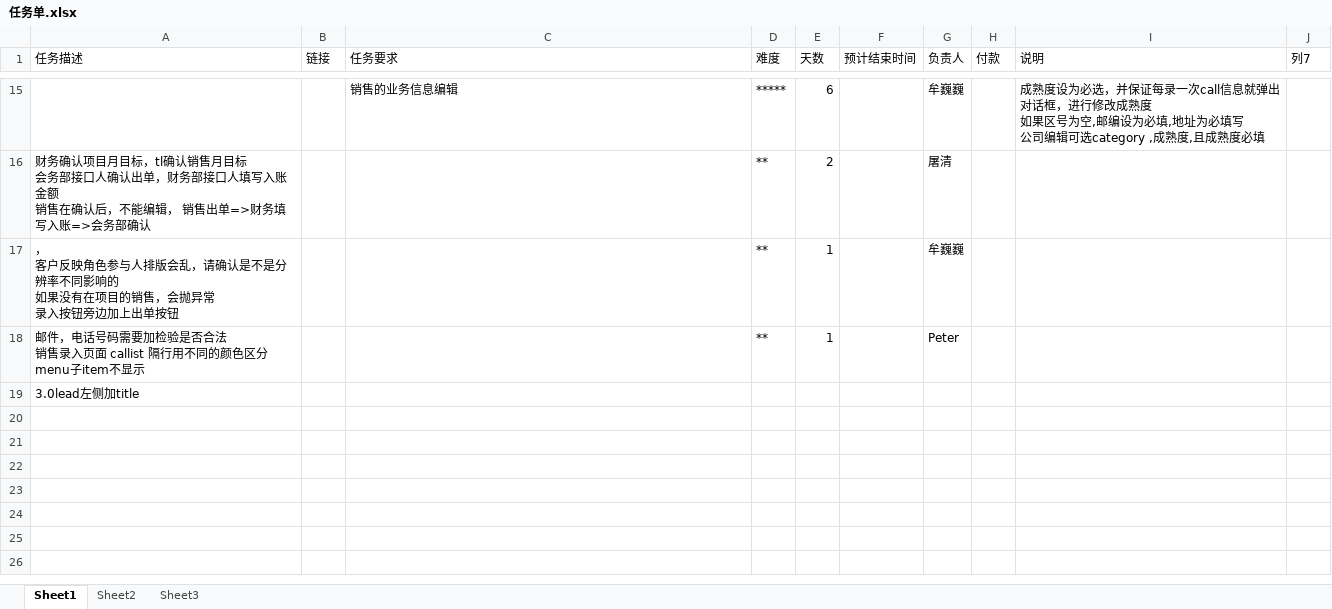
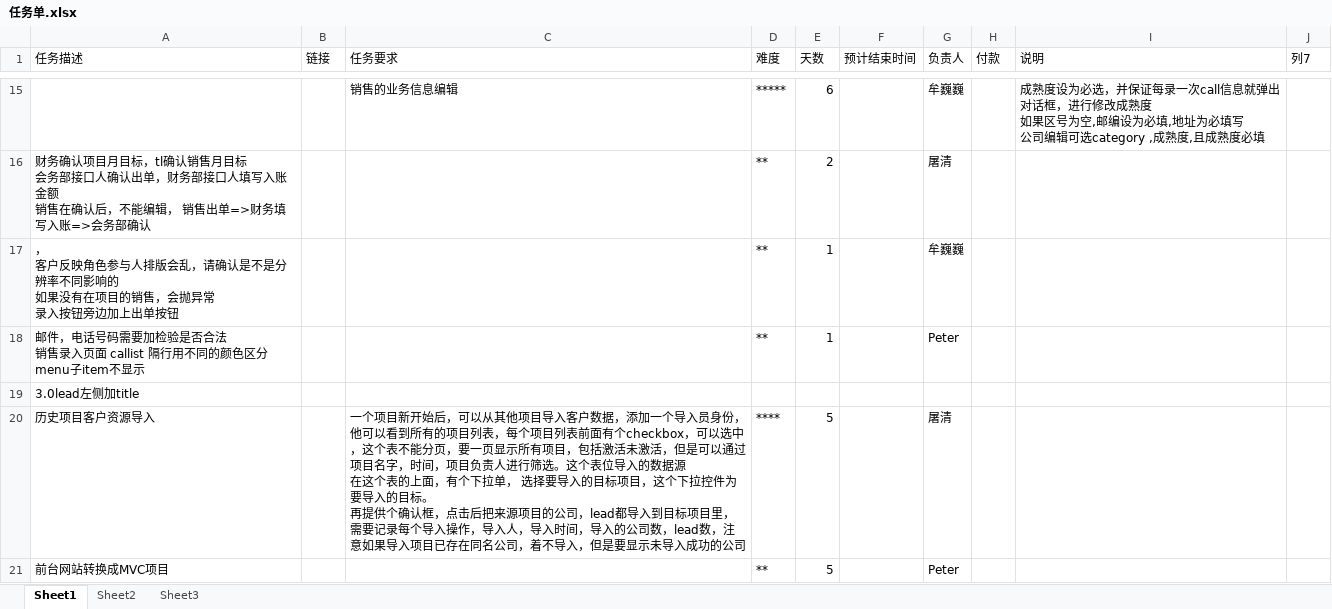
Before and after one commit to andrearustia6/cdmc-sales, an Excel workbook: Tasks/任务单.xlsx, sheet Sheet1, drawn as a sheet; only a part is shown, gaps mark what is left out; values as stored, in another font and other column widths than the file's, no borders; table styles not drawn; ↵ is a line break in a cell; the diff names each change by its address in the sheet, - before the commit and + after, or states it on an @@ line.

```diff
--- a/Tasks/任务单.xlsx (sheet Sheet1)
+++ b/Tasks/任务单.xlsx (sheet Sheet1)
+row 20: 历史项目客户资源导入 |  | 一个项目新开始后，可以从其他项目导入客户数据，添加一个导入员身份，他可以看到所有的项目列表，每个项目列表前面有个checkbox，可以选中，这个表不能分页，要一页显示所有项目，包括激活未激活，但是可以通过项目名字，时间，项目负责人进行筛选。这个表位导入的数据源 ↵ 在这个表的上面，有个下拉单， 选择要导入的目标项目，这个下拉控件为要导入的目标。 ↵ 再提供个确认框，点击后把来源项目的公司，lead都导入到目标项目里，需要记录每个导入操作，导入人，导入时间，导入的公司数，lead数，注意如果导入项目已存在同名公司，着不导入，但是要显示未导入成功的公司 | **** | 5 |  | 屠清
+row 21: 前台网站转换成MVC项目 |  |  | ** | 5 |  | Peter
```
